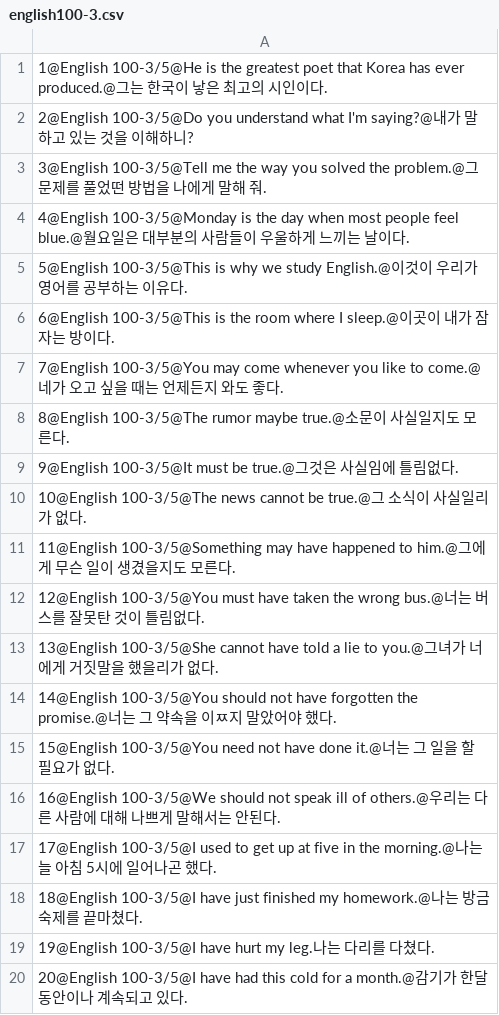
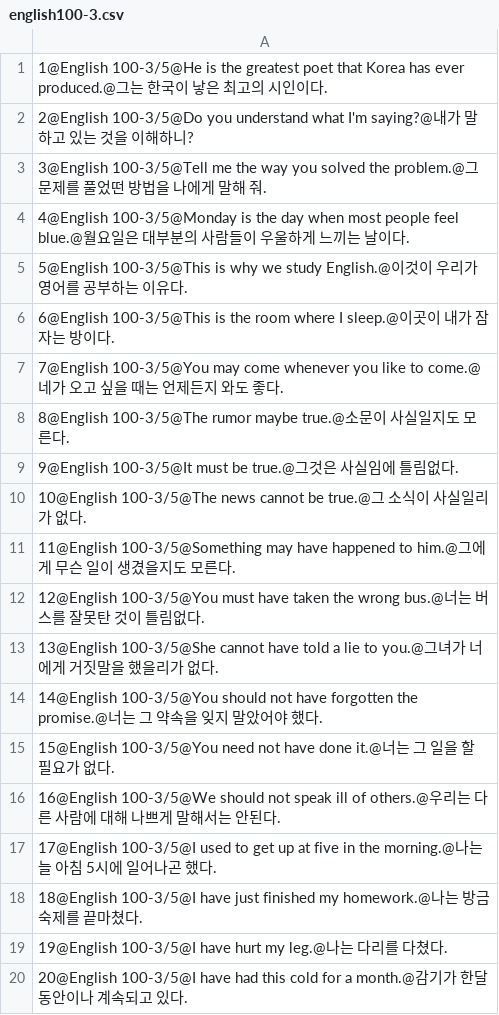
Before and after one commit to jcmania/jcmania.github.io, a CSV file: english100-3.csv, drawn as a sheet.

Commit message:
Add files via upload

```diff
--- a/english100-3.csv
+++ b/english100-3.csv
@@ -13,3 +13,3 @@
 13@English 100-3/5@She cannot have told a lie to you.@그녀가 너에게 거짓말을 했을리가 없다.
-14@English 100-3/5@You should not have forgotten the promise.@너는 그 약속을 이ㅉ지 말았어야 했다.
+14@English 100-3/5@You should not have forgotten the promise.@너는 그 약속을 잊지 말았어야 했다.
 15@English 100-3/5@You need not have done it.@너는 그 일을 할 필요가 없다.
@@ -18,3 +18,3 @@
 18@English 100-3/5@I have just finished my homework.@나는 방금 숙제를 끝마쳤다.
-19@English 100-3/5@I have hurt my leg.나는 다리를 다쳤다.
+19@English 100-3/5@I have hurt my leg.@나는 다리를 다쳤다.
 20@English 100-3/5@I have had this cold for a month.@감기가 한달동안이나 계속되고 있다.
```
